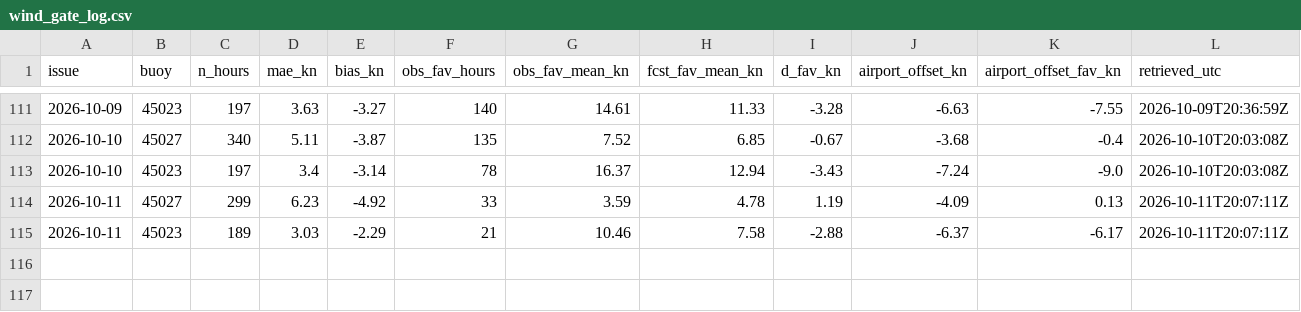
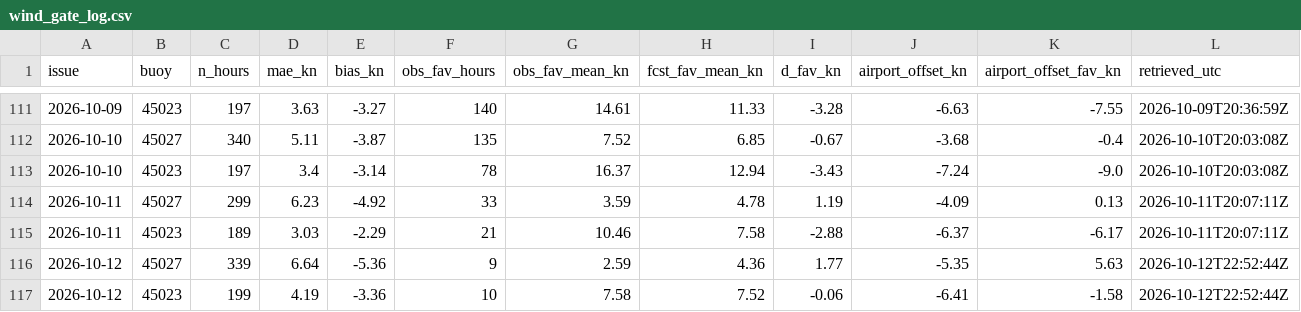
Before and after one commit to richardrob123/Tbay-fishcast, a CSV file: data/wind_gate_log.csv, drawn as a sheet; only a part is shown, gaps mark what is left out; the diff names each change by its address in the sheet, - before the commit and + after, or states it on an @@ line.

```diff
--- a/data/wind_gate_log.csv
+++ b/data/wind_gate_log.csv
+row 116: 2026-10-12 | 45027 | 339 | 6.64 | -5.36 | 9 | 2.59 | 4.36 | 1.77 | -5.35 | 5.63 | 2026-10-12T22:52:44Z
+row 117: 2026-10-12 | 45023 | 199 | 4.19 | -3.36 | 10 | 7.58 | 7.52 | -0.06 | -6.41 | -1.58 | 2026-10-12T22:52:44Z
```
Also changed, not shown: data/offshore_check_log.csv, data/surface_gate_log.csv, 7 other files.
